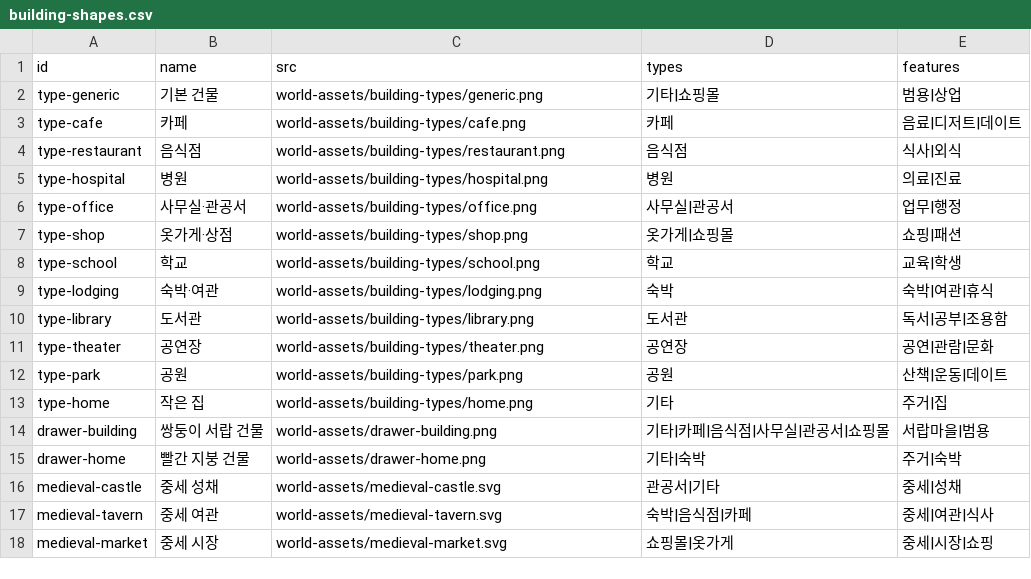
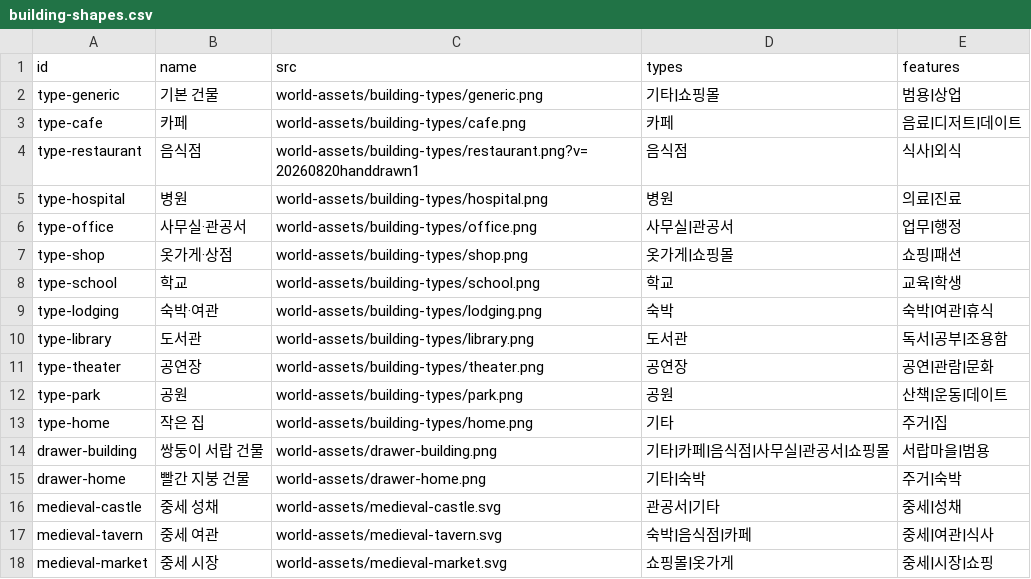
Before and after one commit to kkyareuk/lifelog, a CSV file: world-assets/building-shapes.csv, drawn as a sheet.

```diff
--- a/world-assets/building-shapes.csv
+++ b/world-assets/building-shapes.csv
@@ -3,3 +3,3 @@ type-generic,기본 건물,world-assets/building-types/generic.png,기타|쇼핑
 type-cafe,카페,world-assets/building-types/cafe.png,카페,음료|디저트|데이트
-type-restaurant,음식점,world-assets/building-types/restaurant.png,음식점,식사|외식
+type-restaurant,음식점,world-assets/building-types/restaurant.png?v=20260820handdrawn1,음식점,식사|외식
 type-hospital,병원,world-assets/building-types/hospital.png,병원,의료|진료
```
Also changed, not shown: 13 other files.
